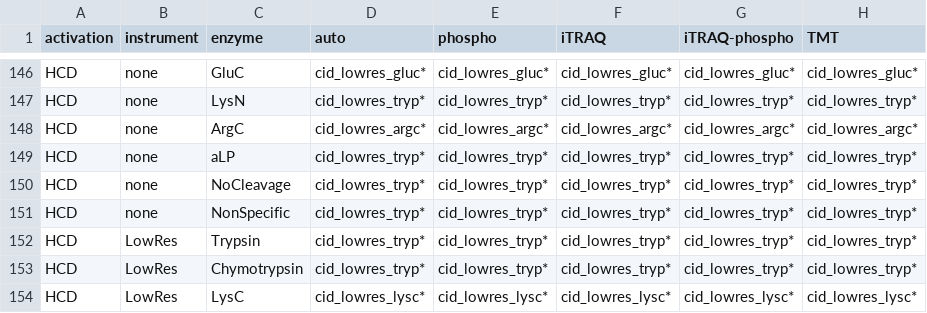
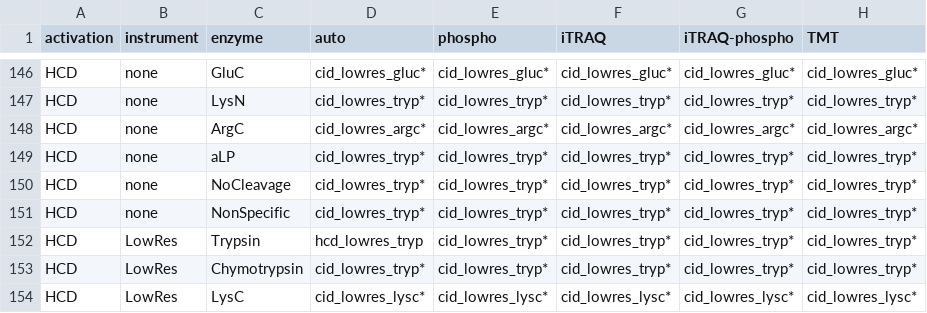
Before and after one commit to bigbio/andes, a TSV file: test-fixtures/model_selection_grid.tsv, drawn as a sheet; only a part is shown, gaps mark what is left out.

Commit message:
Keep EThcD on the ion trap and the glyco golden on their previous models; re-pin the selection grid
Grid rows moved: HCD / LowRes / Trypsin / auto (cid_lowres_tryp* to hcd_lowres_tryp). No other row moves.

```diff
--- a/test-fixtures/model_selection_grid.tsv
+++ b/test-fixtures/model_selection_grid.tsv
@@ -151,3 +151,3 @@ HCD	none	NoCleavage	cid_lowres_tryp*	cid_lowres_tryp*	cid_lowres_tryp*	cid_lowre
 HCD	none	NonSpecific	cid_lowres_tryp*	cid_lowres_tryp*	cid_lowres_tryp*	cid_lowres_tryp*	cid_lowres_tryp*
-HCD	LowRes	Trypsin	cid_lowres_tryp*	cid_lowres_tryp*	cid_lowres_tryp*	cid_lowres_tryp*	cid_lowres_tryp*
+HCD	LowRes	Trypsin	hcd_lowres_tryp	cid_lowres_tryp*	cid_lowres_tryp*	cid_lowres_tryp*	cid_lowres_tryp*
 HCD	LowRes	Chymotrypsin	cid_lowres_tryp*	cid_lowres_tryp*	cid_lowres_tryp*	cid_lowres_tryp*	cid_lowres_tryp*
```
Also changed, not shown: 2 other files.
